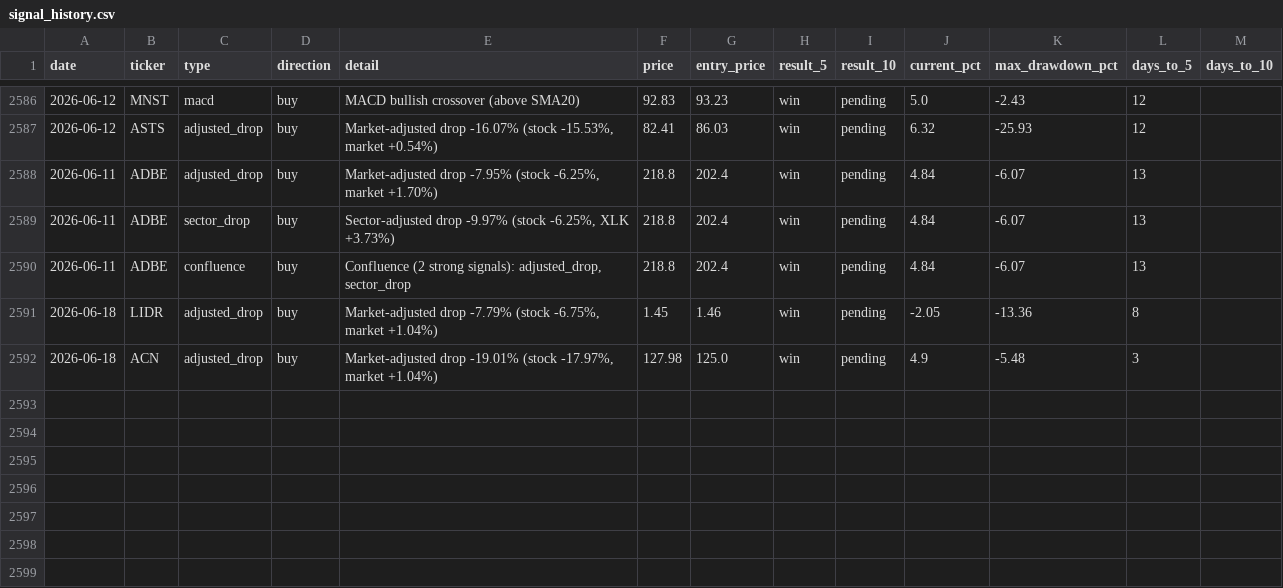
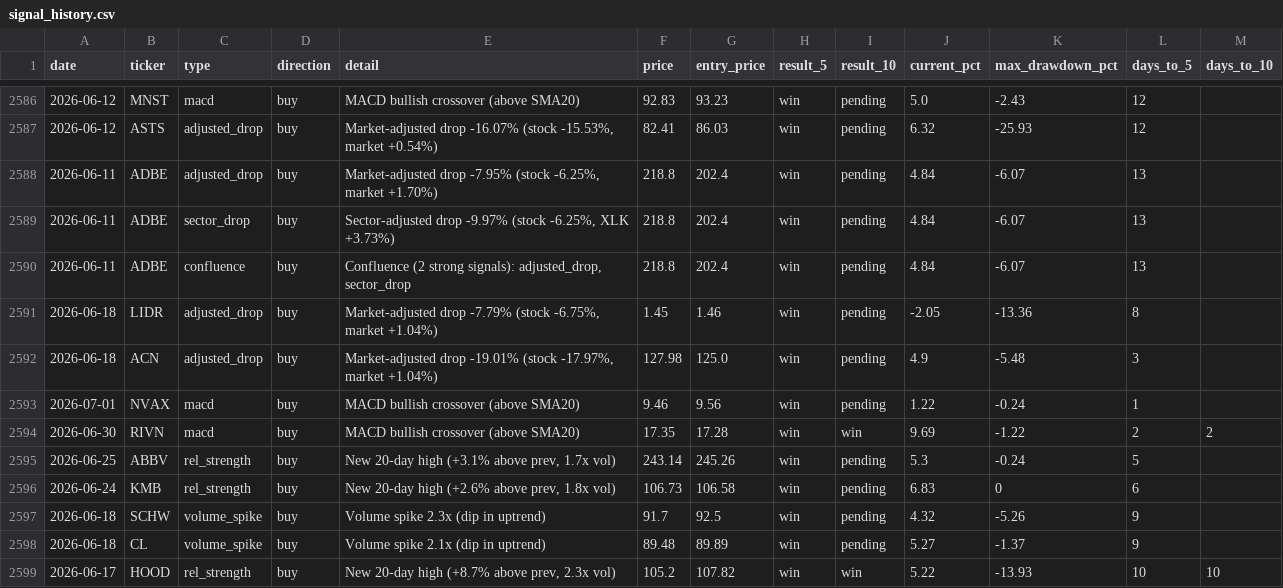
Before and after one commit to utoraman/rapidsift, a CSV file: data/signal_history.csv, drawn as a sheet; only a part is shown, gaps mark what is left out.

```diff
--- a/data/signal_history.csv
+++ b/data/signal_history.csv
@@ -2592 +2592,8 @@ date,ticker,type,direction,detail,price,entry_price,result_5,result_10,current_p
 2026-06-18,ACN,adjusted_drop,buy,"Market-adjusted drop -19.01% (stock -17.97%, market +1.04%)",127.98,125.0,win,pending,4.9,-5.48,3,
+2026-07-01,NVAX,macd,buy,MACD bullish crossover (above SMA20),9.46,9.56,win,pending,1.22,-0.24,1,
+2026-06-30,RIVN,macd,buy,MACD bullish crossover (above SMA20),17.35,17.28,win,win,9.69,-1.22,2,2
+2026-06-25,ABBV,rel_strength,buy,"New 20-day high (+3.1% above prev, 1.7x vol)",243.14,245.26,win,pending,5.3,-0.24,5,
+2026-06-24,KMB,rel_strength,buy,"New 20-day high (+2.6% above prev, 1.8x vol)",106.73,106.58,win,pending,6.83,0,6,
+2026-06-18,SCHW,volume_spike,buy,Volume spike 2.3x (dip in uptrend),91.7,92.5,win,pending,4.32,-5.26,9,
+2026-06-18,CL,volume_spike,buy,Volume spike 2.1x (dip in uptrend),89.48,89.89,win,pending,5.27,-1.37,9,
+2026-06-17,HOOD,rel_strength,buy,"New 20-day high (+8.7% above prev, 2.3x vol)",105.2,107.82,win,win,5.22,-13.93,10,10
```
Also changed, not shown: 2 other files.
